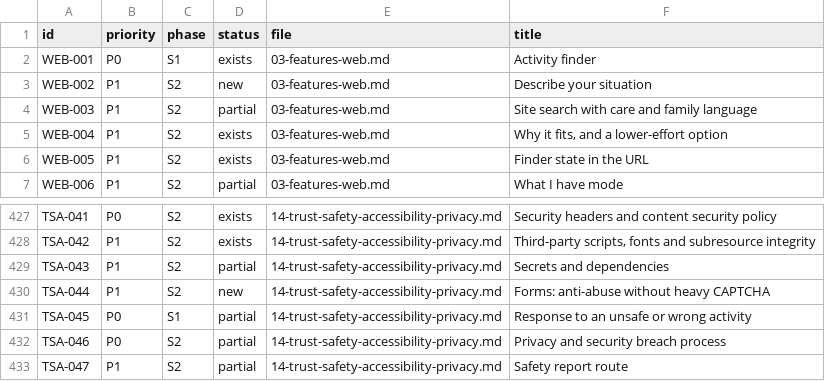
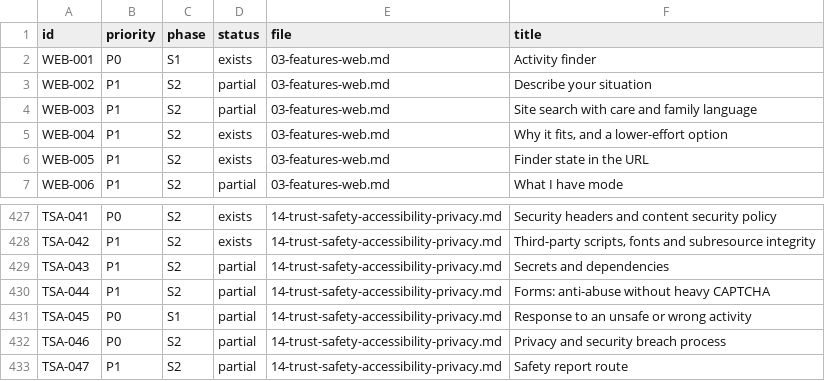
Before and after one commit to streamentry/creativeactivities, a TSV file: docs/specs/global/id-index.tsv, drawn as a sheet; only a part is shown, gaps mark what is left out.

```diff
--- a/docs/specs/global/id-index.tsv
+++ b/docs/specs/global/id-index.tsv
@@ -2,3 +2,3 @@ id	priority	phase	status	file	title
 WEB-001	P0	S1	exists	03-features-web.md	Activity finder
-WEB-002	P1	S2	new	03-features-web.md	Describe your situation
+WEB-002	P1	S2	partial	03-features-web.md	Describe your situation
 WEB-003	P1	S2	partial	03-features-web.md	Site search with care and family language
@@ -429,3 +429,3 @@ TSA-042	P1	S2	exists	14-trust-safety-accessibility-privacy.md	Third-party script
 TSA-043	P1	S2	partial	14-trust-safety-accessibility-privacy.md	Secrets and dependencies
-TSA-044	P1	S2	new	14-trust-safety-accessibility-privacy.md	Forms: anti-abuse without heavy CAPTCHA
+TSA-044	P1	S2	partial	14-trust-safety-accessibility-privacy.md	Forms: anti-abuse without heavy CAPTCHA
 TSA-045	P0	S1	partial	14-trust-safety-accessibility-privacy.md	Response to an unsafe or wrong activity
```
Also changed, not shown: 9 other files.
